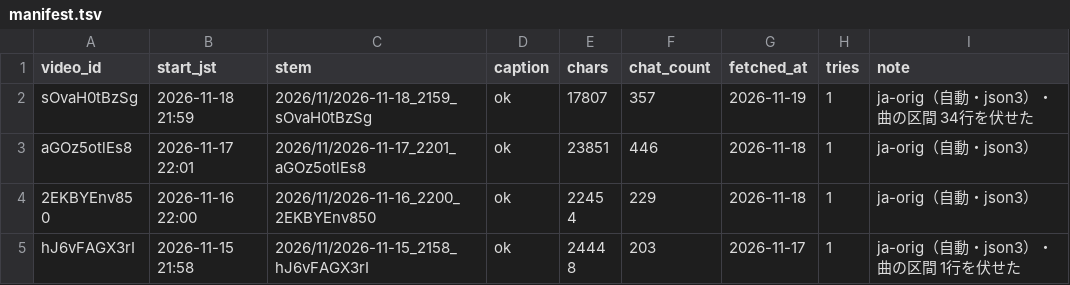
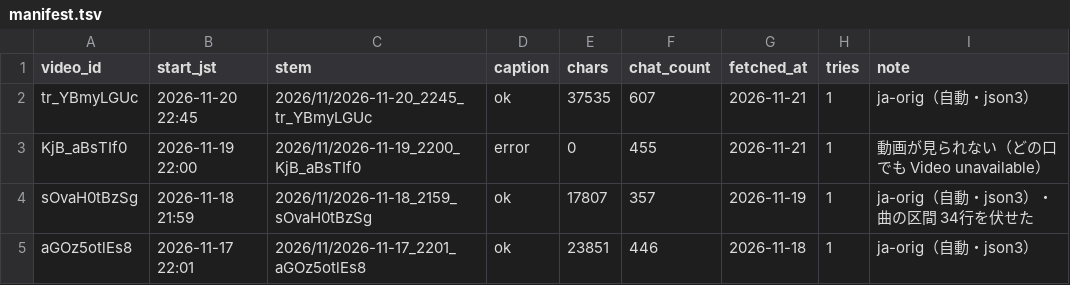
Before and after one commit to Ayato-kosaka/live-streaming, a TSV file: streams/manifest.tsv, drawn as a sheet; only a part is shown; the shorter side is filled out with more unchanged rows; the diff names each change by its address in the sheet, - before the commit and + after, or states it on an @@ line.

```diff
--- a/streams/manifest.tsv
+++ b/streams/manifest.tsv
+row 2: tr_YBmyLGUc | 2026-11-20 22:45 | 2026/11/2026-11-20_2245_tr_YBmyLGUc | ok | 37535 | 607 | 2026-11-21 | 1 | ja-orig（自動・json3）
+row 3: KjB_aBsTIf0 | 2026-11-19 22:00 | 2026/11/2026-11-19_2200_KjB_aBsTIf0 | error | 0 | 455 | 2026-11-21 | 1 | 動画が見られない（どの口でも Video unavailable）
```
Also changed, not shown: 3 other files.
